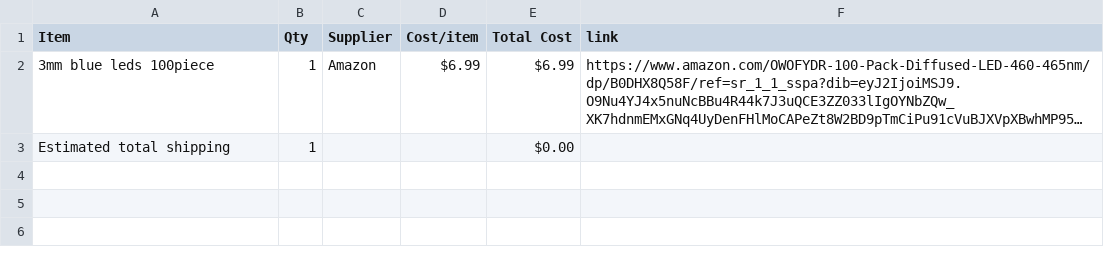
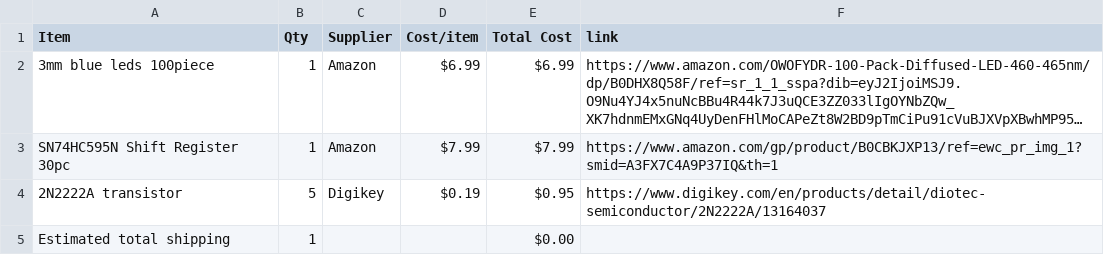
Before and after one commit to print-JoeyCodes/4x4x4-Matrix, a CSV file: BOM.csv, drawn as a sheet; long unchanged cells end in …; the diff names each change by its address in the sheet, - before the commit and + after, or states it on an @@ line.

Commit message:
Sync 4x4x4 LED Matrix from Half Life

```diff
--- a/BOM.csv
+++ b/BOM.csv
+row 3: SN74HC595N Shift Register 30pc | 1 | Amazon | $7.99 | $7.99 | https://www.amazon.com/gp/product/B0CBKJXP13/ref=ewc_pr_img_1?smid=A3FX7C4A9P37IQ&th=1
+row 4: 2N2222A transistor | 5 | Digikey | $0.19 | $0.95 | https://www.digikey.com/en/products/detail/diotec-semiconductor/2N2222A/13164037
```
